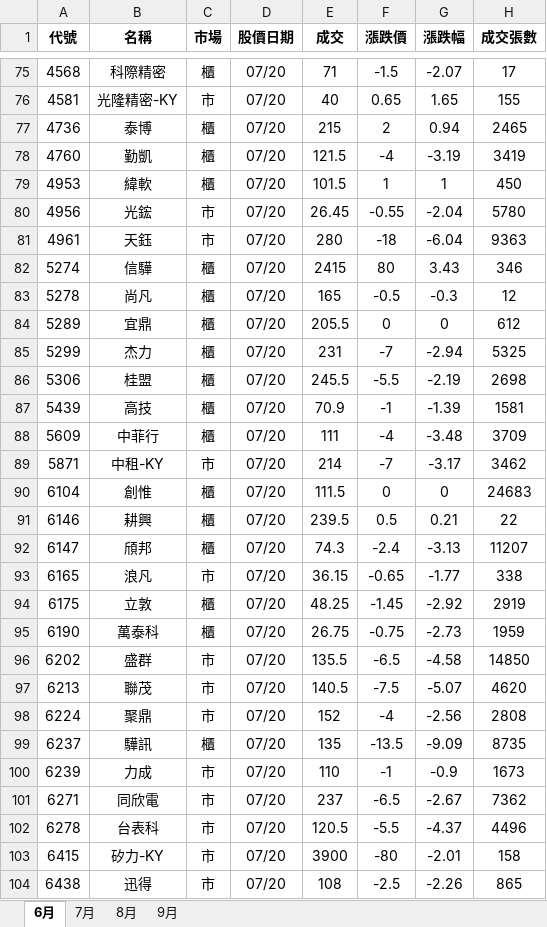
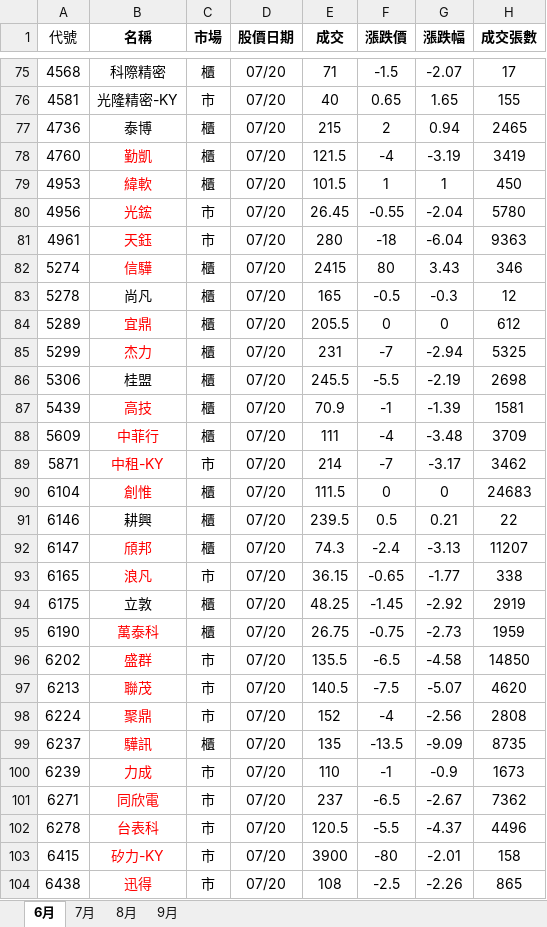
Before and after one commit to play0137/Stock_web_crawler, an Excel workbook: stock/月營收創新高.xlsx, sheet 6月, drawn as a sheet; only a part is shown, gaps mark what is left out; values as stored, in another font and other column widths than the file's, no borders; the diff covers the shown part only; the diff names each change by its address in the sheet, - before the commit and + after, or states it on an @@ line.

```diff
--- a/stock/月營收創新高.xlsx (sheet 6月)
+++ b/stock/月營收創新高.xlsx (sheet 6月)
-A1 bold: on
+A1 bold: off
-B78:B82 text colour: black
+B78:B82 text colour: #FF0000
-B84:B85 text colour: black
+B84:B85 text colour: #FF0000
-B87:B90 text colour: black
+B87:B90 text colour: #FF0000
-B92:B93 text colour: black
+B92:B93 text colour: #FF0000
-B95:B104 text colour: black
+B95:B104 text colour: #FF0000
```
Also changed, not shown: cell formats elsewhere in this sheet, sheet 7月, sheet 8月, sheet 9月.
